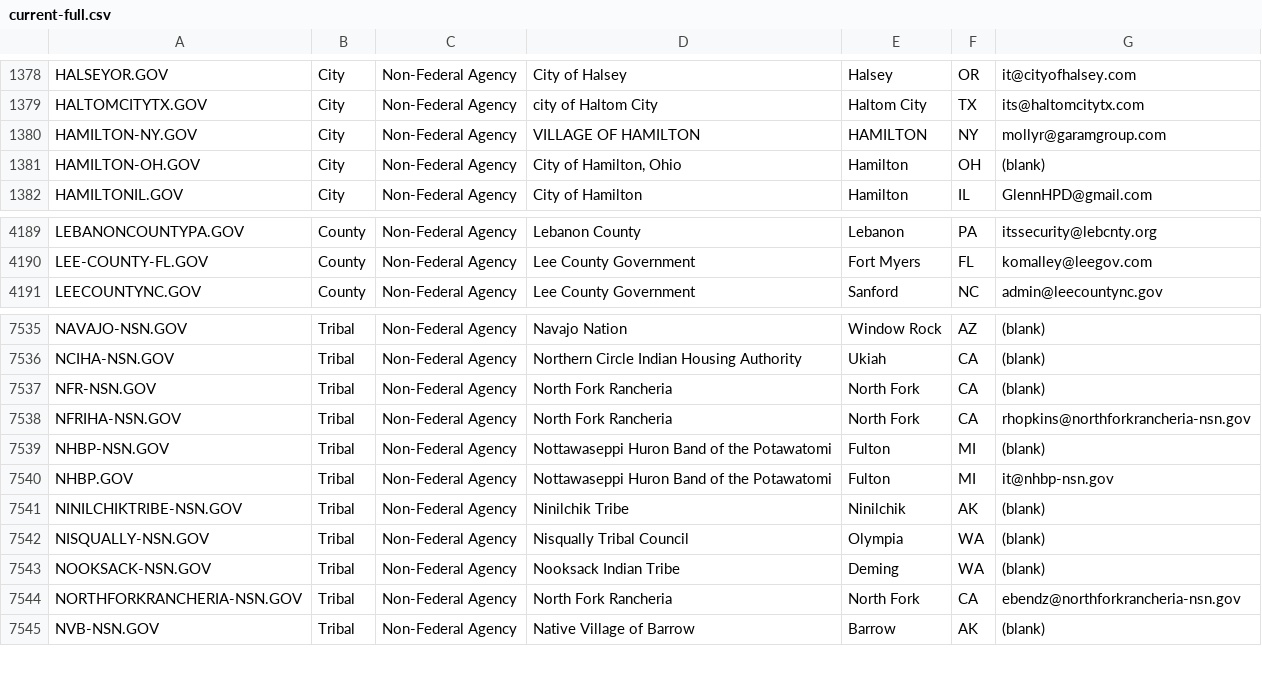
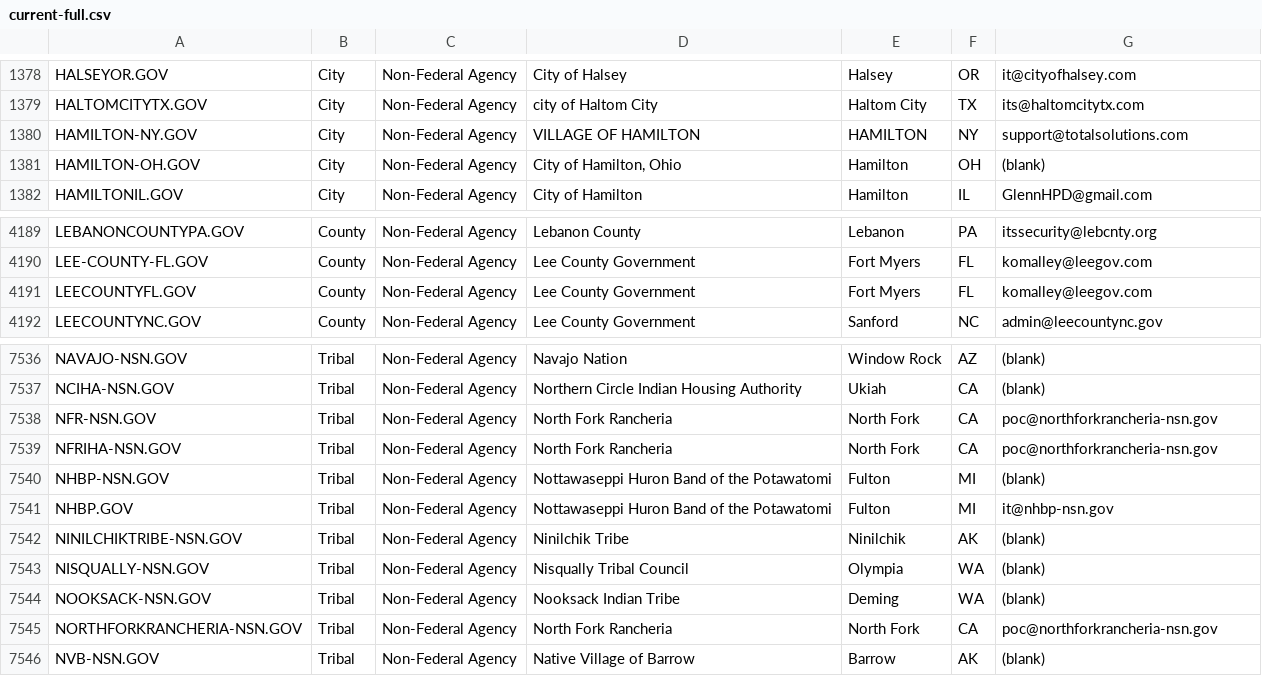
Before and after one commit to climber-girl/dotgov-data, a CSV file: current-full.csv, drawn as a sheet; only a part is shown, gaps mark what is left out.

Commit message:
Flat: latest data (2022-03-23T06:27:37.687Z) {   "date": "2022-03-23T06:27:37.687Z",   "files": [     {       "name": "current-full.csv",       "deltaBytes": 118,       "source": "https://domains.dotgov.gov/dotgov-web/publicreports/current-full"     }   ] }

```diff
--- a/current-full.csv
+++ b/current-full.csv
@@ -1379,3 +1379,3 @@ HALSEYOR.GOV,City,Non-Federal Agency,City of Halsey,Halsey,OR,it@cityofhalsey.co
 HALTOMCITYTX.GOV,City,Non-Federal Agency,city of Haltom City,Haltom City,TX,its@haltomcitytx.com
-HAMILTON-NY.GOV,City,Non-Federal Agency,VILLAGE OF HAMILTON,HAMILTON,NY,mollyr@garamgroup.com
+HAMILTON-NY.GOV,City,Non-Federal Agency,VILLAGE OF HAMILTON,HAMILTON,NY,support@totalsolutions.com
 HAMILTON-OH.GOV,City,Non-Federal Agency,"City of Hamilton, Ohio",Hamilton,OH,(blank)
@@ -4190,2 +4190,3 @@ LEBANONCOUNTYPA.GOV,County,Non-Federal Agency,Lebanon County,Lebanon,PA,itssecur
 LEE-COUNTY-FL.GOV,County,Non-Federal Agency,Lee County Government,Fort Myers,FL,komalley@leegov.com
+LEECOUNTYFL.GOV,County,Non-Federal Agency,Lee County Government,Fort Myers,FL,komalley@leegov.com
 LEECOUNTYNC.GOV,County,Non-Federal Agency,Lee County Government,Sanford,NC,admin@leecountync.gov
@@ -7536,4 +7537,4 @@ NAVAJO-NSN.GOV,Tribal,Non-Federal Agency,Navajo Nation,Window Rock,AZ,(blank)
 NCIHA-NSN.GOV,Tribal,Non-Federal Agency,Northern Circle Indian Housing Authority,Ukiah,CA,(blank)
-NFR-NSN.GOV,Tribal,Non-Federal Agency,North Fork Rancheria,North Fork,CA,(blank)
-NFRIHA-NSN.GOV,Tribal,Non-Federal Agency,North Fork Rancheria,North Fork,CA,rhopkins@northforkrancheria-nsn.gov
+NFR-NSN.GOV,Tribal,Non-Federal Agency,North Fork Rancheria,North Fork,CA,poc@northforkrancheria-nsn.gov
+NFRIHA-NSN.GOV,Tribal,Non-Federal Agency,North Fork Rancheria,North Fork,CA,poc@northforkrancheria-nsn.gov
 NHBP-NSN.GOV,Tribal,Non-Federal Agency,Nottawaseppi Huron Band of the Potawatomi,Fulton,MI,(blank)
@@ -7543,3 +7544,3 @@ NISQUALLY-NSN.GOV,Tribal,Non-Federal Agency,Nisqually Tribal Council,Olympia,WA,
 NOOKSACK-NSN.GOV,Tribal,Non-Federal Agency,Nooksack Indian Tribe,Deming,WA,(blank)
-NORTHFORKRANCHERIA-NSN.GOV,Tribal,Non-Federal Agency,North Fork Rancheria,North Fork ,CA,ebendz@northforkrancheria-nsn.gov
+NORTHFORKRANCHERIA-NSN.GOV,Tribal,Non-Federal Agency,North Fork Rancheria,North Fork ,CA,poc@northforkrancheria-nsn.gov
 NVB-NSN.GOV,Tribal,Non-Federal Agency,Native Village of Barrow,Barrow,AK,(blank)
```
